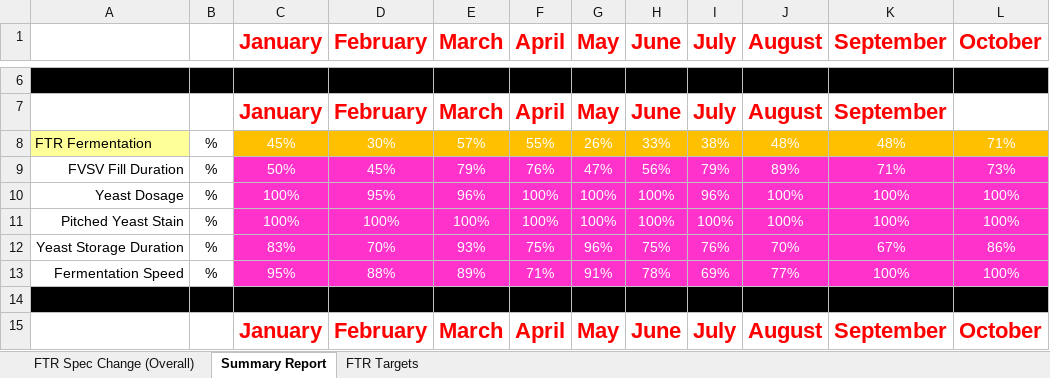
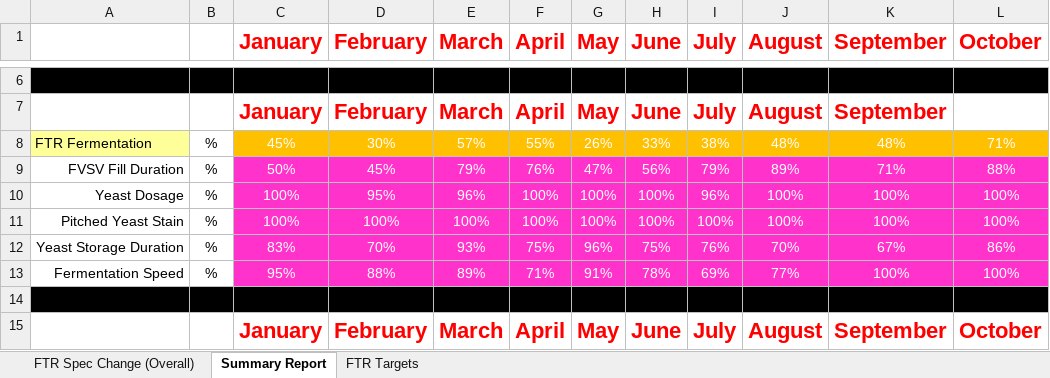
Before and after one commit to cbggrenada/dashboard, an Excel workbook: data/raw/FTR Calculations 2026.xlsx, sheet Summary Report, drawn as a sheet; only a part is shown, gaps mark what is left out; values as stored, in another font and other column widths than the file's, no borders; the diff names each change by its address in the sheet, - before the commit and + after, or states it on an @@ line.

Commit message:
Upload FTR Calculations 2026.xlsx via dashboard admin

```diff
--- a/data/raw/FTR Calculations 2026.xlsx (sheet Summary Report)
+++ b/data/raw/FTR Calculations 2026.xlsx (sheet Summary Report)
-L9 (October): 73%
+L9 (October): 88%
```
